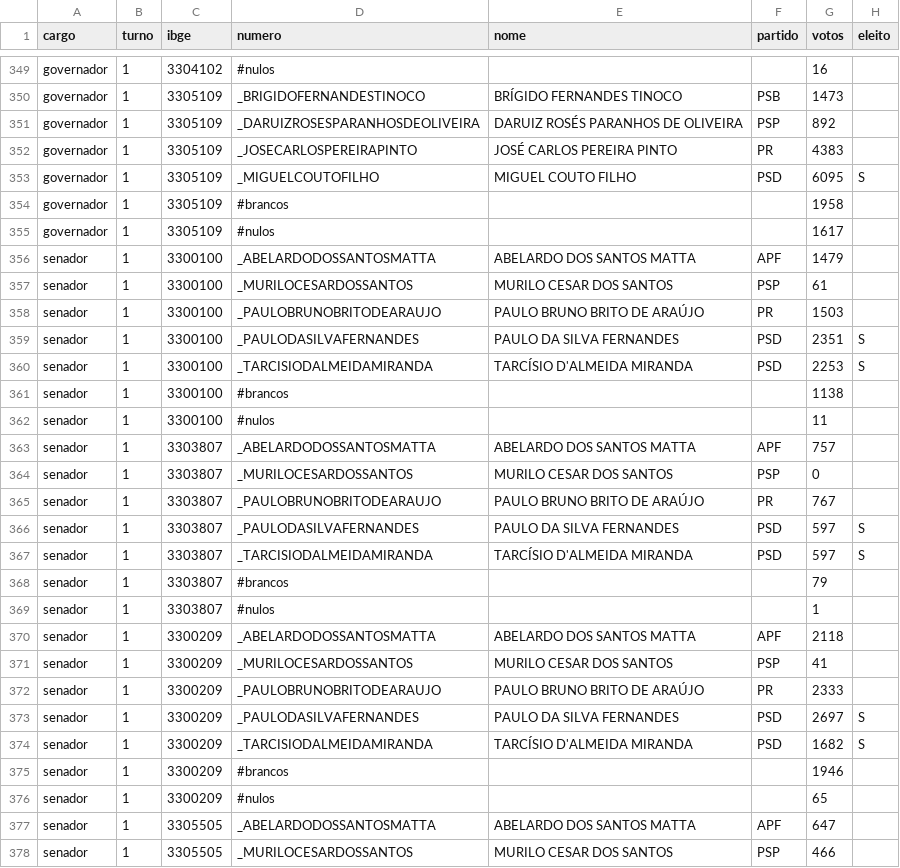
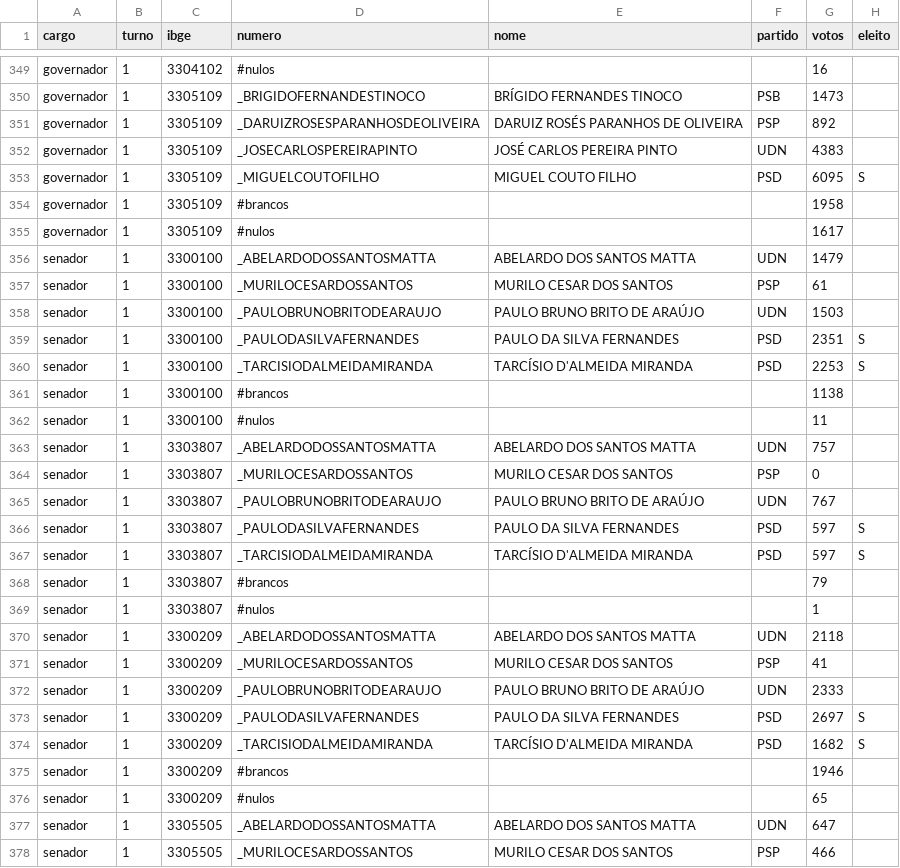
Before and after one commit to matheus-sigoli/Sigoli-TSE, a CSV file: data/tre/1954/rj.csv, drawn as a sheet; only a part is shown, gaps mark what is left out; the diff covers the shown part only.

```diff
--- a/data/tre/1954/rj.csv
+++ b/data/tre/1954/rj.csv
@@ -351,3 +351,3 @@ governador;1;3305109;_BRIGIDOFERNANDESTINOCO;BRÍGIDO FERNANDES TINOCO;PSB;1473;
 governador;1;3305109;_DARUIZROSESPARANHOSDEOLIVEIRA;DARUIZ ROSÉS PARANHOS DE OLIVEIRA;PSP;892;
-governador;1;3305109;_JOSECARLOSPEREIRAPINTO;JOSÉ CARLOS PEREIRA PINTO;PR;4383;
+governador;1;3305109;_JOSECARLOSPEREIRAPINTO;JOSÉ CARLOS PEREIRA PINTO;UDN;4383;
 governador;1;3305109;_MIGUELCOUTOFILHO;MIGUEL COUTO FILHO;PSD;6095;S
@@ -355,5 +355,5 @@ governador;1;3305109;#brancos;;;1958;
 governador;1;3305109;#nulos;;;1617;
-senador;1;3300100;_ABELARDODOSSANTOSMATTA;ABELARDO DOS SANTOS MATTA;APF;1479;
+senador;1;3300100;_ABELARDODOSSANTOSMATTA;ABELARDO DOS SANTOS MATTA;UDN;1479;
 senador;1;3300100;_MURILOCESARDOSSANTOS;MURILO CESAR DOS SANTOS;PSP;61;
-senador;1;3300100;_PAULOBRUNOBRITODEARAUJO;PAULO BRUNO BRITO DE ARAÚJO;PR;1503;
+senador;1;3300100;_PAULOBRUNOBRITODEARAUJO;PAULO BRUNO BRITO DE ARAÚJO;UDN;1503;
 senador;1;3300100;_PAULODASILVAFERNANDES;PAULO DA SILVA FERNANDES;PSD;2351;S
@@ -362,5 +362,5 @@ senador;1;3300100;#brancos;;;1138;
 senador;1;3300100;#nulos;;;11;
-senador;1;3303807;_ABELARDODOSSANTOSMATTA;ABELARDO DOS SANTOS MATTA;APF;757;
+senador;1;3303807;_ABELARDODOSSANTOSMATTA;ABELARDO DOS SANTOS MATTA;UDN;757;
 senador;1;3303807;_MURILOCESARDOSSANTOS;MURILO CESAR DOS SANTOS;PSP;0;
-senador;1;3303807;_PAULOBRUNOBRITODEARAUJO;PAULO BRUNO BRITO DE ARAÚJO;PR;767;
+senador;1;3303807;_PAULOBRUNOBRITODEARAUJO;PAULO BRUNO BRITO DE ARAÚJO;UDN;767;
 senador;1;3303807;_PAULODASILVAFERNANDES;PAULO DA SILVA FERNANDES;PSD;597;S
@@ -369,5 +369,5 @@ senador;1;3303807;#brancos;;;79;
 senador;1;3303807;#nulos;;;1;
-senador;1;3300209;_ABELARDODOSSANTOSMATTA;ABELARDO DOS SANTOS MATTA;APF;2118;
+senador;1;3300209;_ABELARDODOSSANTOSMATTA;ABELARDO DOS SANTOS MATTA;UDN;2118;
 senador;1;3300209;_MURILOCESARDOSSANTOS;MURILO CESAR DOS SANTOS;PSP;41;
-senador;1;3300209;_PAULOBRUNOBRITODEARAUJO;PAULO BRUNO BRITO DE ARAÚJO;PR;2333;
+senador;1;3300209;_PAULOBRUNOBRITODEARAUJO;PAULO BRUNO BRITO DE ARAÚJO;UDN;2333;
 senador;1;3300209;_PAULODASILVAFERNANDES;PAULO DA SILVA FERNANDES;PSD;2697;S
@@ -376,3 +376,3 @@ senador;1;3300209;#brancos;;;1946;
 senador;1;3300209;#nulos;;;65;
-senador;1;3305505;_ABELARDODOSSANTOSMATTA;ABELARDO DOS SANTOS MATTA;APF;647;
+senador;1;3305505;_ABELARDODOSSANTOSMATTA;ABELARDO DOS SANTOS MATTA;UDN;647;
 senador;1;3305505;_MURILOCESARDOSSANTOS;MURILO CESAR DOS SANTOS;PSP;466;
```
Also changed, not shown: 169 edited cells elsewhere in this file, data/oficial/1954.csv, data/tre/1954/ba.csv, 16 other files.
